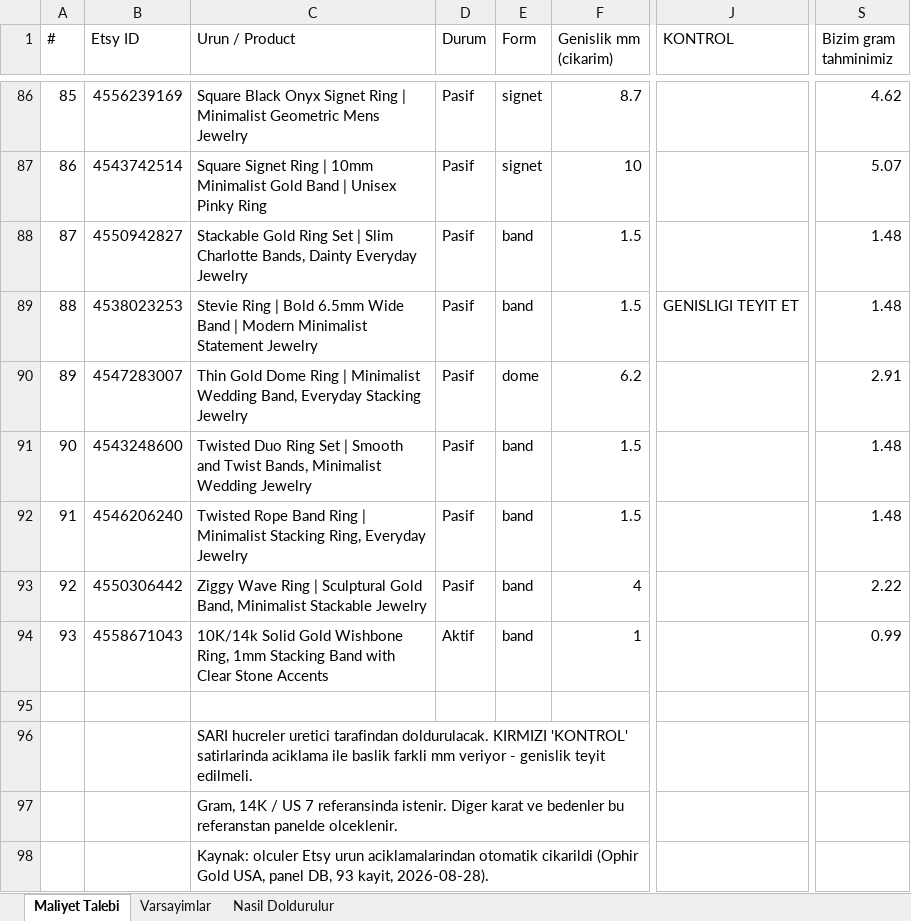
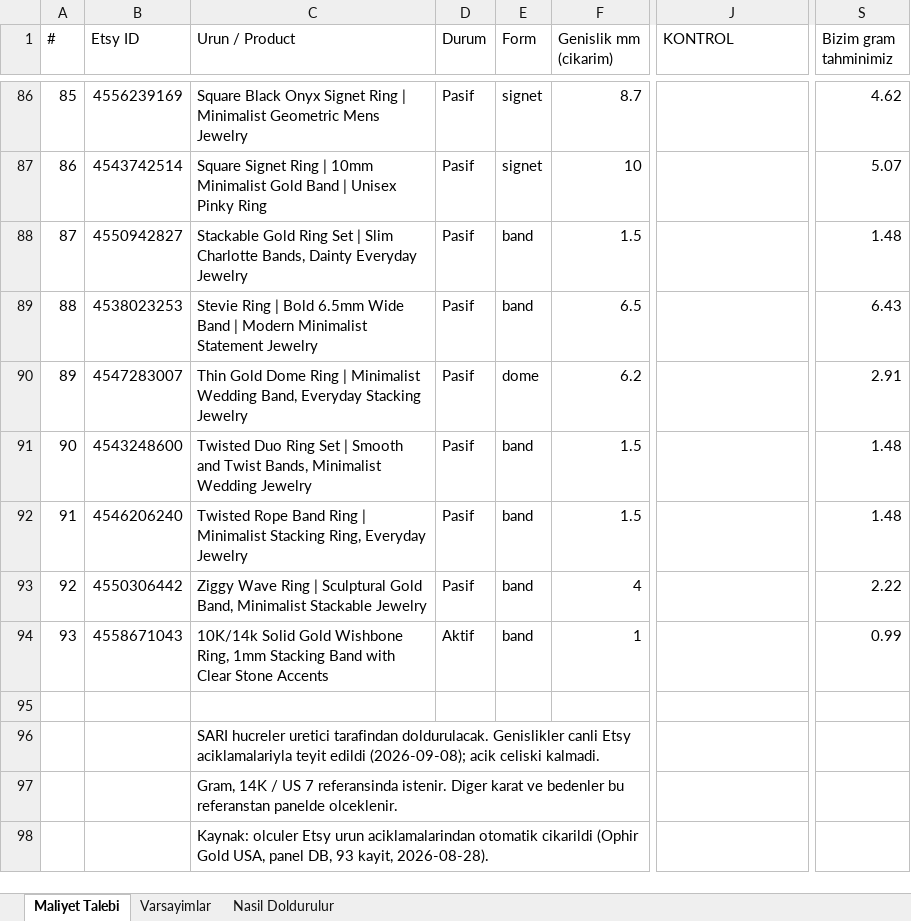
Before and after one commit to HusamAri/JadeGoldNYC, an Excel workbook: docs/ophir/ophir-maliyet-talebi.xlsx, sheet Maliyet Talebi, drawn as a sheet; only a part is shown, gaps mark what is left out; values as stored, in another font and other column widths than the file's, no cell formats; the diff covers the shown part only; the diff names each change by its address in the sheet, - before the commit and + after, or states it on an @@ line.

```diff
--- a/docs/ophir/ophir-maliyet-talebi.xlsx (sheet Maliyet Talebi)
+++ b/docs/ophir/ophir-maliyet-talebi.xlsx (sheet Maliyet Talebi)
-F89 (Genislik mm (cikarim)): 1.5
+F89 (Genislik mm (cikarim)): 6.5
-J89 (KONTROL): GENISLIGI TEYIT ET
+J89 (KONTROL): (empty)
-S89 (Bizim gram tahminimiz): 1.48
+S89 (Bizim gram tahminimiz): 6.43
-C96 (Urun / Product): …tarafindan doldurulacak. KIRMIZI 'KONTROL' satirlarinda aciklama ile baslik farkli mm veriyor - genislik teyit edilmeli.
+C96 (Urun / Product): …tarafindan doldurulacak. Genislikler canli Etsy aciklamalariyla teyit edildi (2026-09-08); acik celiski kalmadi.
```
Also changed, not shown: 22 edited cells elsewhere in this sheet, sheet Nasil Doldurulur, cell formats, 3 other files.
